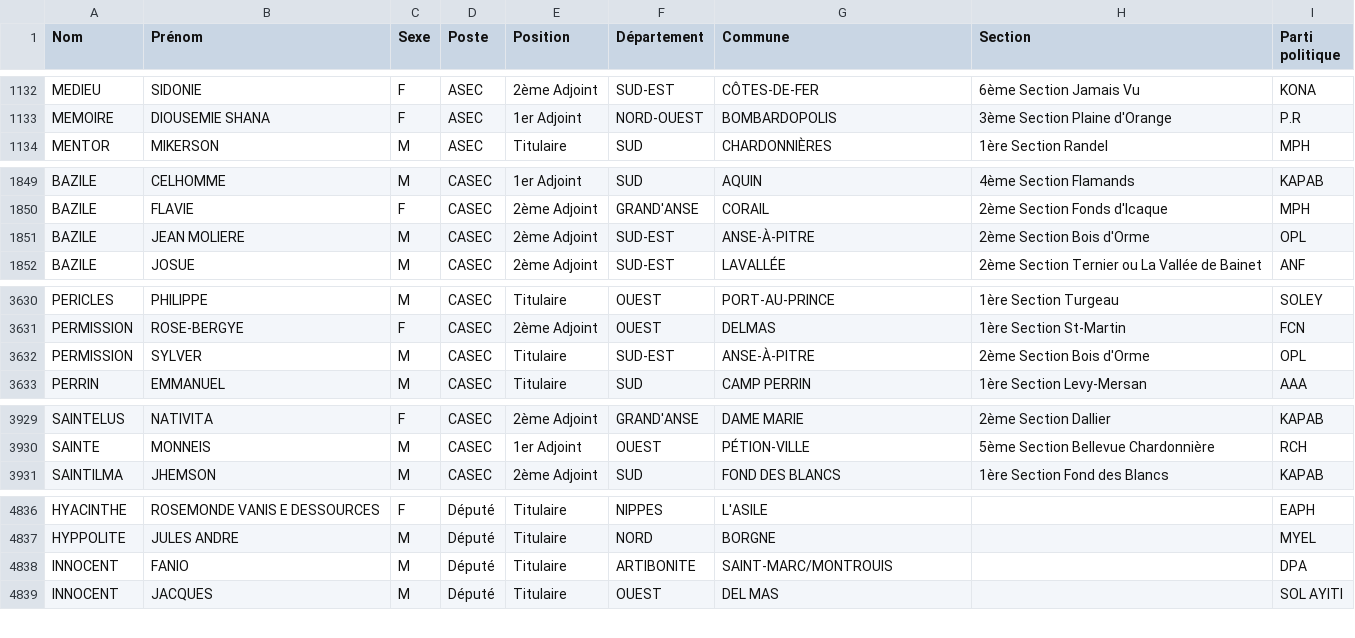
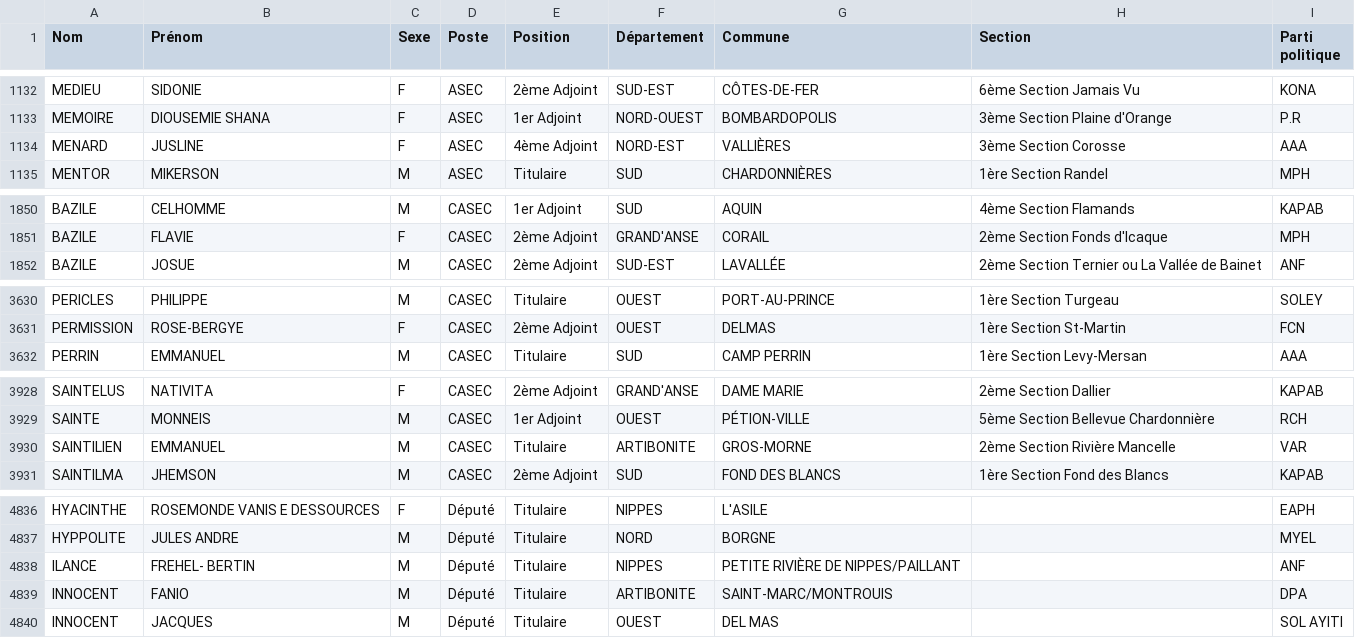
Before and after one commit to ayamr/napvote, a CSV file: data/candidats_cep.csv, drawn as a sheet; only a part is shown, gaps mark what is left out; the diff covers the shown part only.

```diff
--- a/data/candidats_cep.csv
+++ b/data/candidats_cep.csv
@@ -1133,2 +1133,3 @@
 "MEMOIRE";"DIOUSEMIE SHANA";"F";"ASEC";"1er Adjoint";"NORD-OUEST";"BOMBARDOPOLIS";"3ème Section Plaine d'Orange";"P.R"
+"MENARD";"JUSLINE";"F";"ASEC";"4ème Adjoint";"NORD-EST";"VALLIÈRES";"3ème Section Corosse";"AAA"
 "MENTOR";"MIKERSON";"M";"ASEC";"Titulaire";"SUD";"CHARDONNIÈRES";"1ère Section Randel";"MPH"
@@ -1850,3 +1851,2 @@
 "BAZILE";"FLAVIE";"F";"CASEC";"2ème Adjoint";"GRAND'ANSE";"CORAIL";"2ème Section Fonds d'Icaque";"MPH"
-"BAZILE";"JEAN MOLIERE";"M";"CASEC";"2ème Adjoint";"SUD-EST";"ANSE-À-PITRE";"2ème Section Bois d'Orme";"OPL"
 "BAZILE";"JOSUE";"M";"CASEC";"2ème Adjoint";"SUD-EST";"LAVALLÉE";"2ème Section Ternier ou La Vallée de Bainet";"ANF"
@@ -3631,3 +3631,2 @@
 "PERMISSION";"ROSE-BERGYE";"F";"CASEC";"2ème Adjoint";"OUEST";"DELMAS";"1ère Section St-Martin";"FCN"
-"PERMISSION";"SYLVER";"M";"CASEC";"Titulaire";"SUD-EST";"ANSE-À-PITRE";"2ème Section Bois d'Orme";"OPL"
 "PERRIN";"EMMANUEL";"M";"CASEC";"Titulaire";"SUD";"CAMP PERRIN";"1ère Section Levy-Mersan";"AAA"
@@ -3930,2 +3929,3 @@
 "SAINTE";"MONNEIS";"M";"CASEC";"1er Adjoint";"OUEST";"PÉTION-VILLE";"5ème Section Bellevue Chardonnière";"RCH"
+"SAINTILIEN";"EMMANUEL";"M";"CASEC";"Titulaire";"ARTIBONITE";"GROS-MORNE";"2ème Section Rivière Mancelle";"VAR"
 "SAINTILMA";"JHEMSON";"M";"CASEC";"2ème Adjoint";"SUD";"FOND DES BLANCS";"1ère Section Fond des Blancs";"KAPAB"
@@ -4837,2 +4837,3 @@
 "HYPPOLITE";"JULES ANDRE";"M";"Député";"Titulaire";"NORD";"BORGNE";"";"MYEL"
+"ILANCE";"FREHEL- BERTIN";"M";"Député";"Titulaire";"NIPPES";"PETITE RIVIÈRE DE NIPPES/PAILLANT";"";"ANF"
 "INNOCENT";"FANIO";"M";"Député";"Titulaire";"ARTIBONITE";"SAINT-MARC/MONTROUIS";"";"DPA"
```
Also changed, not shown: 2 added rows elsewhere in this file, 7 other files.
